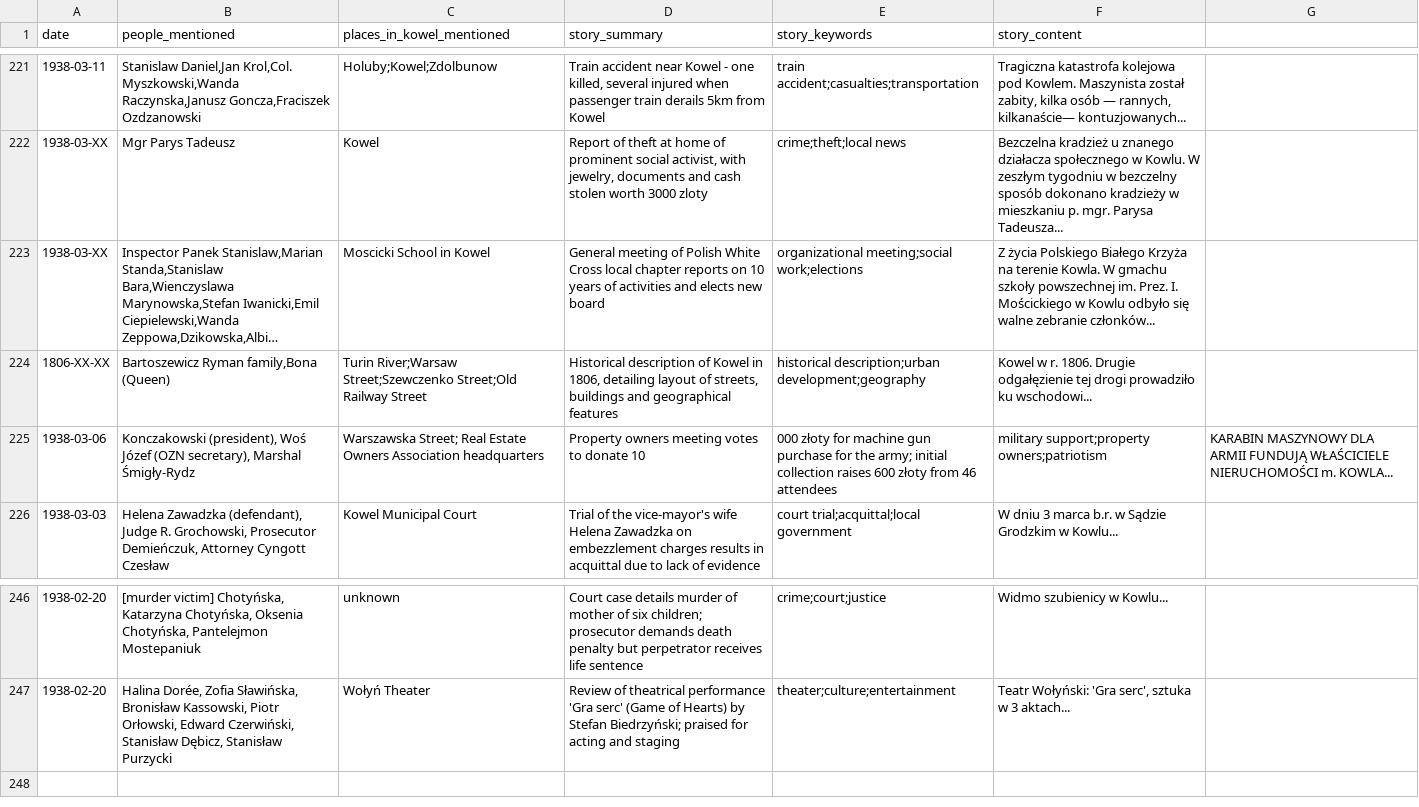
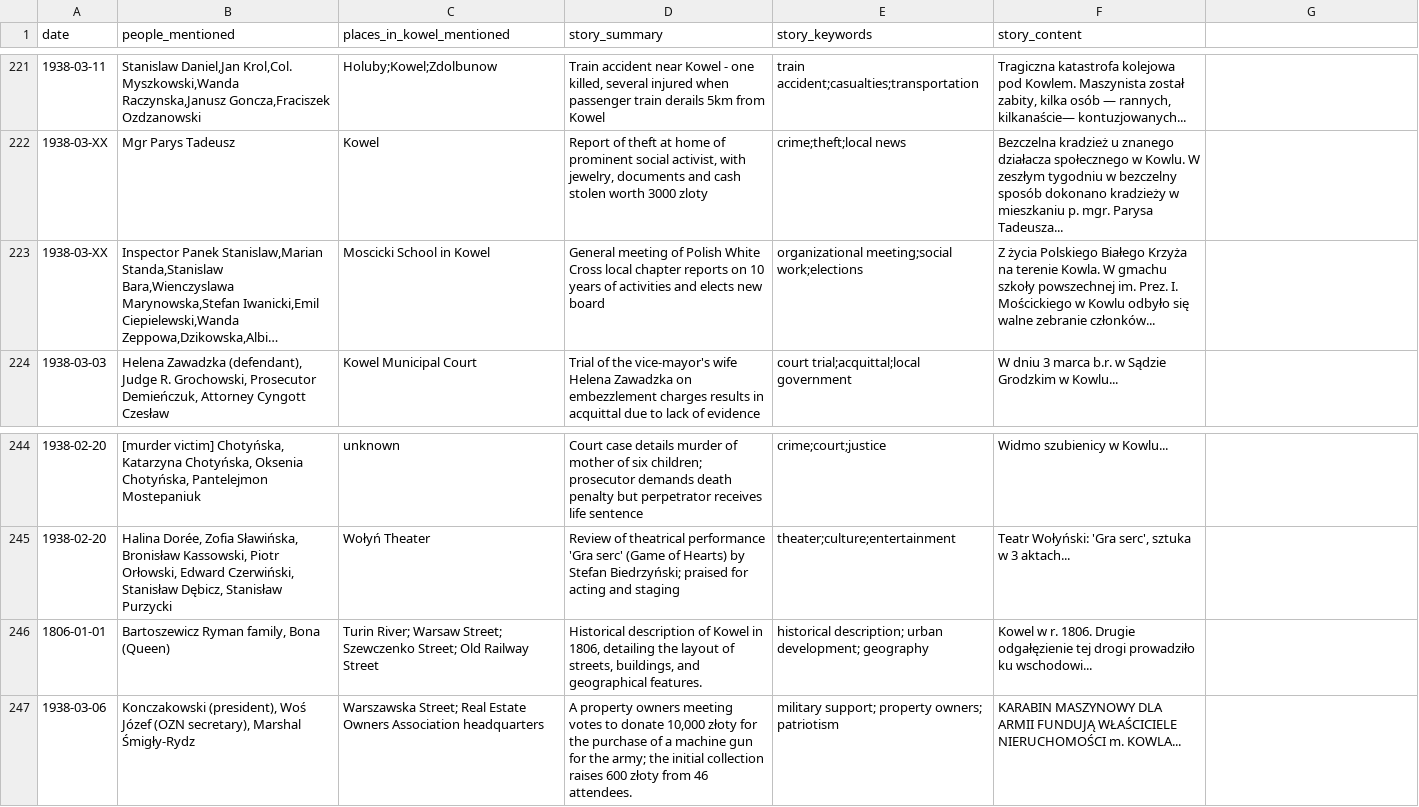
Before and after one commit to noveoko/kowel, a CSV file: archives/newspapers/news.csv, drawn as a sheet; only a part is shown, gaps mark what is left out; long unchanged cells end in …; removed rows and columns are numbered as before the commit, all else as after; the diff names each change by its address in the sheet, - before the commit and + after, or states it on an @@ line.

Commit message:
Update news.csv

```diff
--- a/archives/newspapers/news.csv
+++ b/archives/newspapers/news.csv
-row 224: 1806-XX-XX | Bartoszewicz Ryman family,Bona (Queen) | Turin River;Warsaw Street;Szewczenko Street;Old Railway Street | Historical description of Kowel in 1806, detailing layout of streets, buildings and geographical features | historical description;urban development;geography | Kowel w r. 1806. Drugie odgałęzienie tej drogi prowadziło ku wschodowi...
-row 225: 1938-03-06 | Konczakowski (president), Woś Józef (OZN secretary), Marshal Śmigły-Rydz | Warszawska Street; Real Estate Owners Association headquarters | Property owners meeting votes to donate 10 | 000 złoty for machine gun purchase for the army; initial collection raises 600 złoty from 46 attendees | military support;property owners;patriotism | KARABIN MASZYNOWY DLA ARMII FUNDUJĄ WŁAŚCICIELE NIERUCHOMOŚCI m. KOWLA...
+row 246: 1806-01-01 | Bartoszewicz Ryman family, Bona (Queen) | Turin River; Warsaw Street; Szewczenko Street; Old Railway Street | Historical description of Kowel in 1806, detailing the layout of streets, buildings, and geographical features. | historical description; urban development; geography | Kowel w r. 1806. Drugie odgałęzienie tej drogi prowadziło ku wschodowi...
+row 247: 1938-03-06 | Konczakowski (president), Woś Józef (OZN secretary), Marshal Śmigły-Rydz | Warszawska Street; Real Estate Owners Association headquarters | A property owners meeting votes to donate 10,000 złoty for the purchase of a machine gun for the army; the initial collection raises 600 złoty from 46 attendees. | military support; property owners; patriotism | KARABIN MASZYNOWY DLA ARMII FUNDUJĄ WŁAŚCICIELE NIERUCHOMOŚCI m. KOWLA...
```
